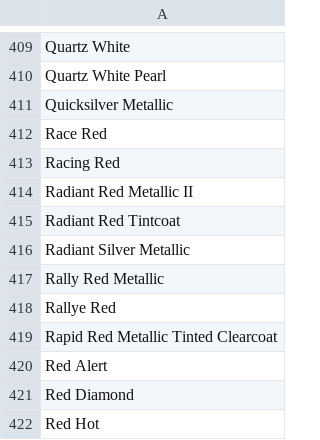
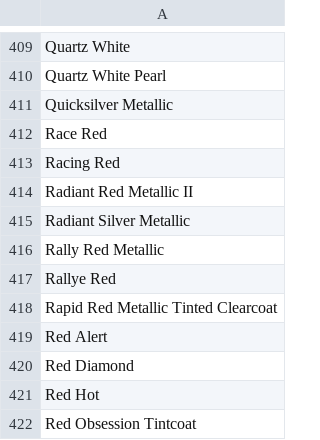
Before and after one commit to Tatok-n/HMART, a CSV file: recommendEngine/data/featuresLib/extColors.csv, drawn as a sheet; only a part is shown, gaps mark what is left out; the shorter side is filled out with more unchanged rows.

```diff
--- a/recommendEngine/data/featuresLib/extColors.csv
+++ b/recommendEngine/data/featuresLib/extColors.csv
@@ -414,3 +414,2 @@ Racing Red
 Radiant Red Metallic II
-Radiant Red Tintcoat
 Radiant Silver Metallic
```
Also changed, not shown: recommendEngine/data/featuresLib/Price.csv, recommendEngine/data/featuresLib/mileage.csv, 4 other files.
